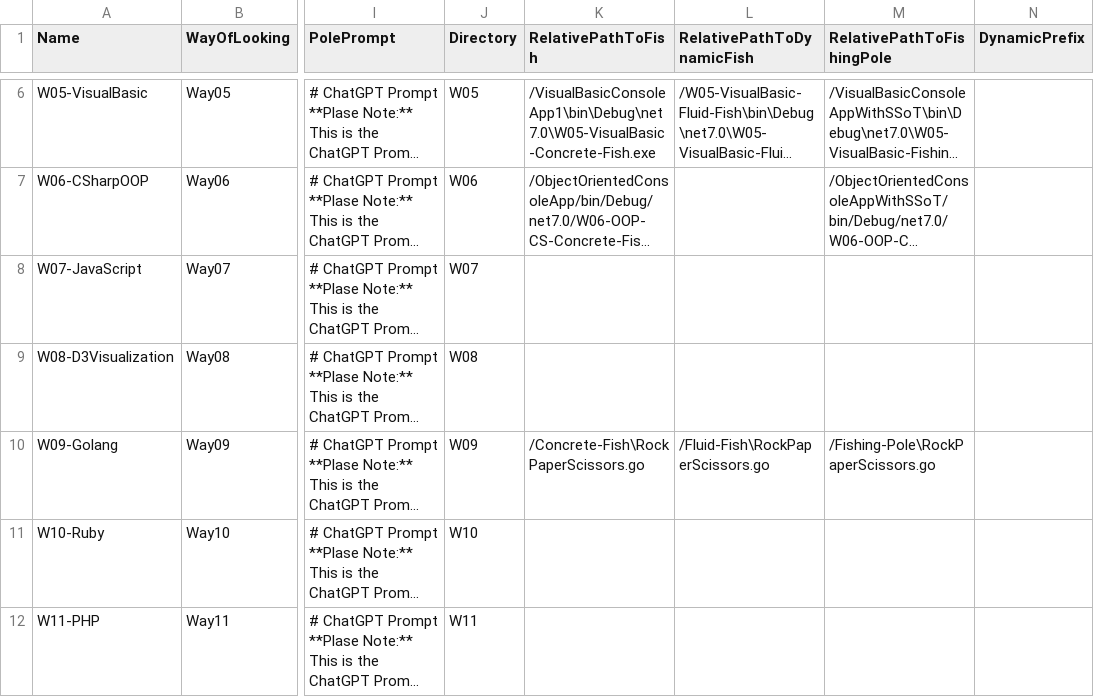
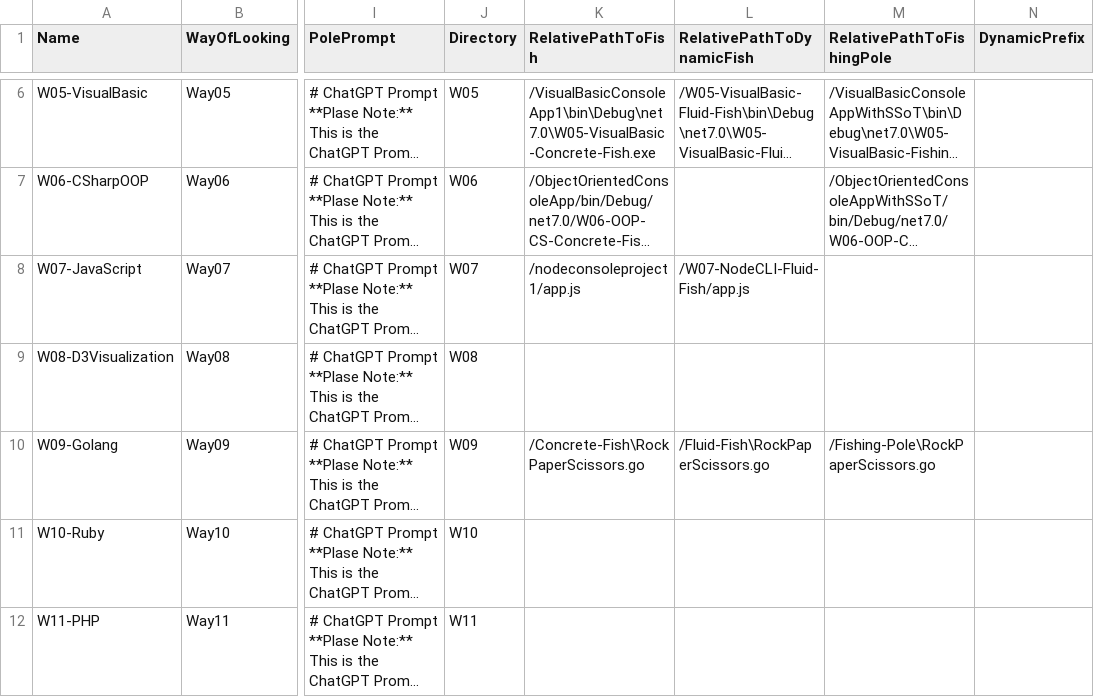
Before and after one commit to zick2/rock-paper-scissors, a CSV file: SSoT/WaysOfLooking/WaysOfLooking.csv, drawn as a sheet; only a part is shown, gaps mark what is left out; long unchanged cells end in …; the diff names each change by its address in the sheet, - before the commit and + after, or states it on an @@ line.

```diff
--- a/SSoT/WaysOfLooking/WaysOfLooking.csv
+++ b/SSoT/WaysOfLooking/WaysOfLooking.csv
-K8 (RelativePathToFish): (empty)
+K8 (RelativePathToFish): /nodeconsoleproject1/app.js
-L8 (RelativePathToDynamicFish): (empty)
+L8 (RelativePathToDynamicFish): /W07-NodeCLI-Fluid-Fish/app.js
```
Also changed, not shown: 41 other files.
